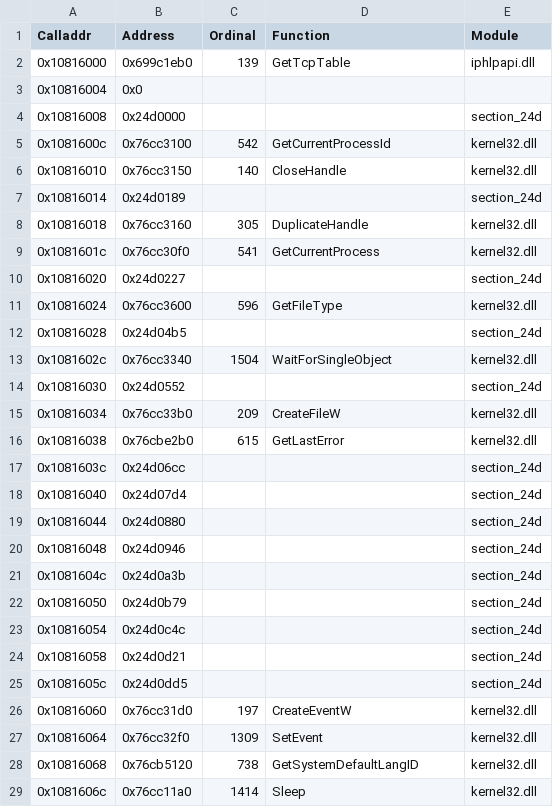
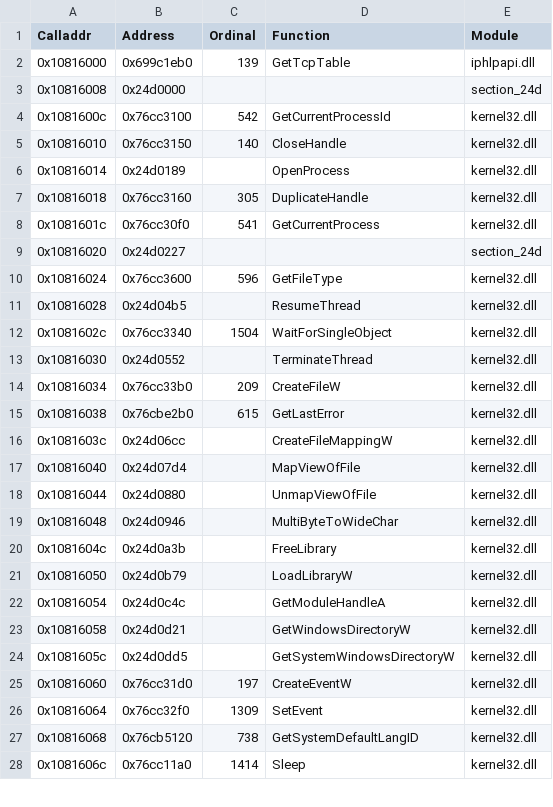
Before and after one commit to stndart/PatchingPE, a CSV file: neomon-dump/dumps/old-iat.csv2.csv, drawn as a sheet; only a part is shown; the diff covers the shown part only.

Commit message:
neomon iat deobfuscation

```diff
--- a/neomon-dump/dumps/old-iat.csv2.csv
+++ b/neomon-dump/dumps/old-iat.csv2.csv
@@ -2,3 +2,2 @@ Calladdr,Address,Ordinal,Function,Module
 0x10816000,0x699c1eb0,139,GetTcpTable,iphlpapi.dll
-0x10816004,0x0,,,
 0x10816008,0x24d0000,,,section_24d
@@ -6,3 +5,3 @@ Calladdr,Address,Ordinal,Function,Module
 0x10816010,0x76cc3150,140,CloseHandle,kernel32.dll
-0x10816014,0x24d0189,,,section_24d
+0x10816014,0x24d0189,,OpenProcess,kernel32.dll
 0x10816018,0x76cc3160,305,DuplicateHandle,kernel32.dll
@@ -11,16 +10,16 @@ Calladdr,Address,Ordinal,Function,Module
 0x10816024,0x76cc3600,596,GetFileType,kernel32.dll
-0x10816028,0x24d04b5,,,section_24d
+0x10816028,0x24d04b5,,ResumeThread,kernel32.dll
 0x1081602c,0x76cc3340,1504,WaitForSingleObject,kernel32.dll
-0x10816030,0x24d0552,,,section_24d
+0x10816030,0x24d0552,,TerminateThread,kernel32.dll
 0x10816034,0x76cc33b0,209,CreateFileW,kernel32.dll
 0x10816038,0x76cbe2b0,615,GetLastError,kernel32.dll
-0x1081603c,0x24d06cc,,,section_24d
-0x10816040,0x24d07d4,,,section_24d
-0x10816044,0x24d0880,,,section_24d
-0x10816048,0x24d0946,,,section_24d
-0x1081604c,0x24d0a3b,,,section_24d
-0x10816050,0x24d0b79,,,section_24d
-0x10816054,0x24d0c4c,,,section_24d
-0x10816058,0x24d0d21,,,section_24d
-0x1081605c,0x24d0dd5,,,section_24d
+0x1081603c,0x24d06cc,,CreateFileMappingW,kernel32.dll
+0x10816040,0x24d07d4,,MapViewOfFile,kernel32.dll
+0x10816044,0x24d0880,,UnmapViewOfFile,kernel32.dll
+0x10816048,0x24d0946,,MultiByteToWideChar,kernel32.dll
+0x1081604c,0x24d0a3b,,FreeLibrary,kernel32.dll
+0x10816050,0x24d0b79,,LoadLibraryW,kernel32.dll
+0x10816054,0x24d0c4c,,GetModuleHandleA,kernel32.dll
+0x10816058,0x24d0d21,,GetWindowsDirectoryW,kernel32.dll
+0x1081605c,0x24d0dd5,,GetSystemWindowsDirectoryW,kernel32.dll
 0x10816060,0x76cc31d0,197,CreateEventW,kernel32.dll
```
Also changed, not shown: 7 removed rows and 34 edited cells elsewhere in this file, neomon-dump/patches/calls_patch.csv, 2 other files.
